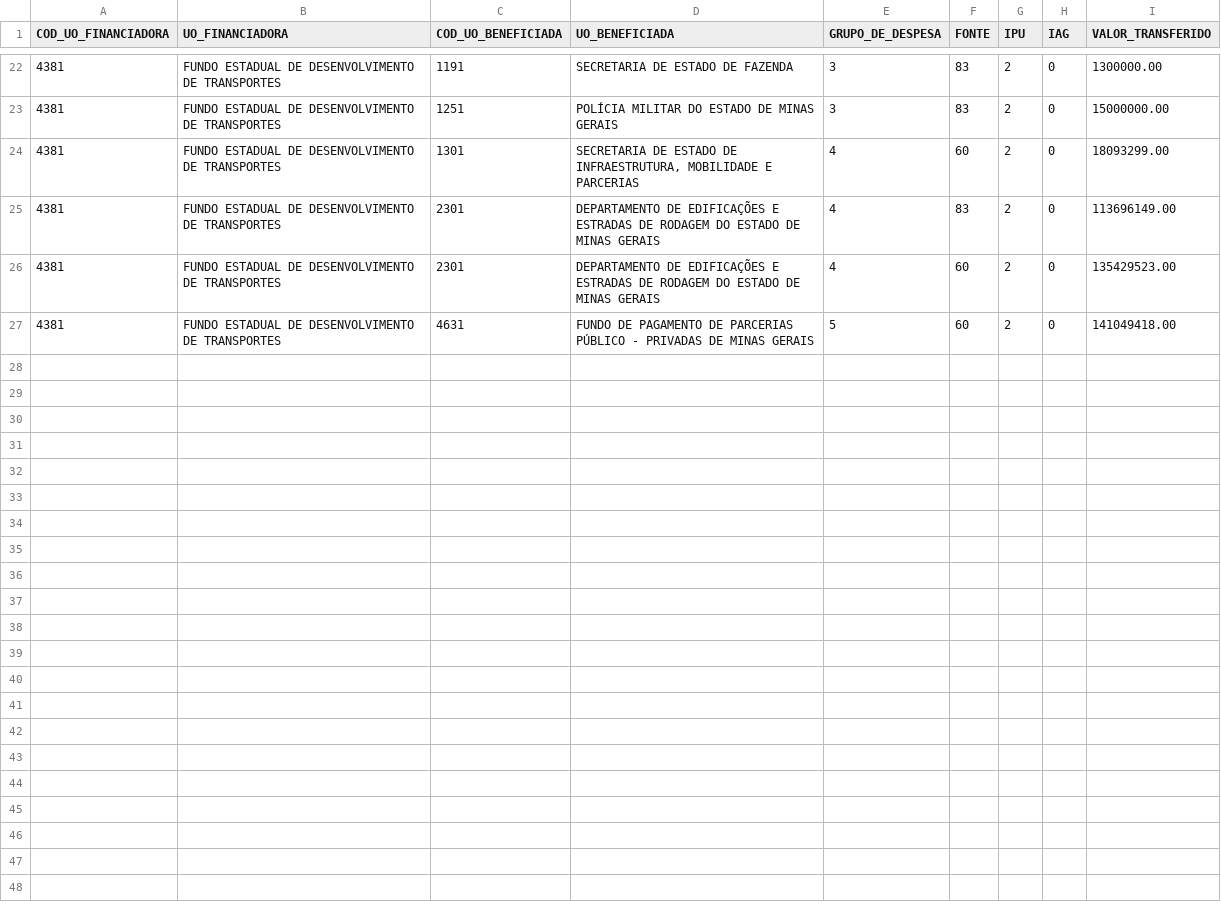
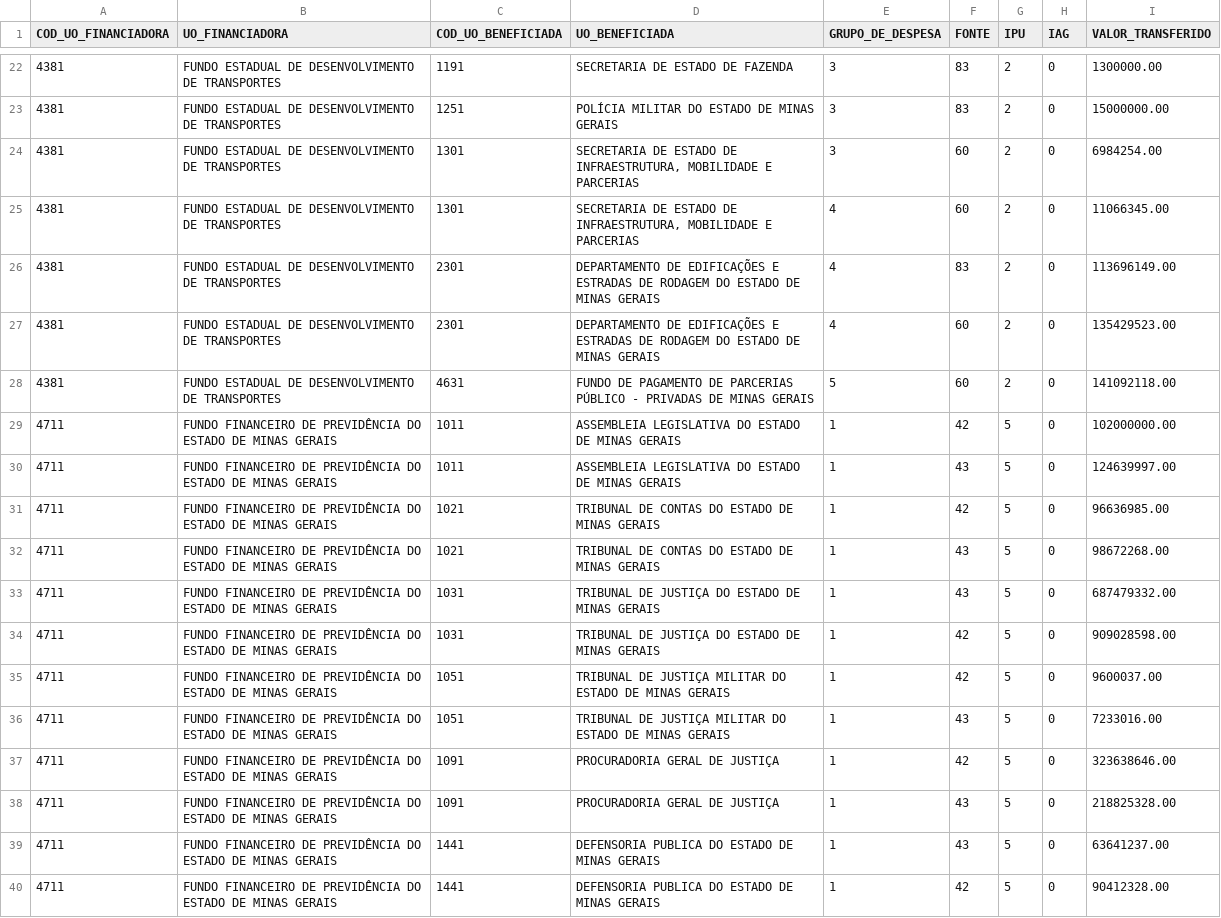
Before and after one commit to splor-mg/loa-2024-dados, a CSV file: data/base_repasse_recursos.csv, drawn as a sheet; only a part is shown, gaps mark what is left out.

```diff
--- a/data/base_repasse_recursos.csv
+++ b/data/base_repasse_recursos.csv
@@ -23,5 +23,18 @@ COD_UO_FINANCIADORA,UO_FINANCIADORA,COD_UO_BENEFICIADA,UO_BENEFICIADA,GRUPO_DE_D
 4381,FUNDO ESTADUAL DE DESENVOLVIMENTO DE TRANSPORTES,1251,POLÍCIA MILITAR DO ESTADO DE MINAS GERAIS,3,83,2,0,15000000.00
-4381,FUNDO ESTADUAL DE DESENVOLVIMENTO DE TRANSPORTES,1301,"SECRETARIA DE ESTADO DE INFRAESTRUTURA, MOBILIDADE E PARCERIAS",4,60,2,0,18093299.00
+4381,FUNDO ESTADUAL DE DESENVOLVIMENTO DE TRANSPORTES,1301,"SECRETARIA DE ESTADO DE INFRAESTRUTURA, MOBILIDADE E PARCERIAS",3,60,2,0,6984254.00
+4381,FUNDO ESTADUAL DE DESENVOLVIMENTO DE TRANSPORTES,1301,"SECRETARIA DE ESTADO DE INFRAESTRUTURA, MOBILIDADE E PARCERIAS",4,60,2,0,11066345.00
 4381,FUNDO ESTADUAL DE DESENVOLVIMENTO DE TRANSPORTES,2301,DEPARTAMENTO DE EDIFICAÇÕES E ESTRADAS DE RODAGEM DO ESTADO DE MINAS GERAIS,4,83,2,0,113696149.00
 4381,FUNDO ESTADUAL DE DESENVOLVIMENTO DE TRANSPORTES,2301,DEPARTAMENTO DE EDIFICAÇÕES E ESTRADAS DE RODAGEM DO ESTADO DE MINAS GERAIS,4,60,2,0,135429523.00
-4381,FUNDO ESTADUAL DE DESENVOLVIMENTO DE TRANSPORTES,4631,FUNDO DE PAGAMENTO DE PARCERIAS PÚBLICO - PRIVADAS DE MINAS GERAIS,5,60,2,0,141049418.00
+4381,FUNDO ESTADUAL DE DESENVOLVIMENTO DE TRANSPORTES,4631,FUNDO DE PAGAMENTO DE PARCERIAS PÚBLICO - PRIVADAS DE MINAS GERAIS,5,60,2,0,141092118.00
+4711,FUNDO FINANCEIRO DE PREVIDÊNCIA DO ESTADO DE MINAS GERAIS,1011,ASSEMBLEIA LEGISLATIVA DO ESTADO DE MINAS GERAIS,1,42,5,0,102000000.00
+4711,FUNDO FINANCEIRO DE PREVIDÊNCIA DO ESTADO DE MINAS GERAIS,1011,ASSEMBLEIA LEGISLATIVA DO ESTADO DE MINAS GERAIS,1,43,5,0,124639997.00
+4711,FUNDO FINANCEIRO DE PREVIDÊNCIA DO ESTADO DE MINAS GERAIS,1021,TRIBUNAL DE CONTAS DO ESTADO DE MINAS GERAIS,1,42,5,0,96636985.00
+4711,FUNDO FINANCEIRO DE PREVIDÊNCIA DO ESTADO DE MINAS GERAIS,1021,TRIBUNAL DE CONTAS DO ESTADO DE MINAS GERAIS,1,43,5,0,98672268.00
+4711,FUNDO FINANCEIRO DE PREVIDÊNCIA DO ESTADO DE MINAS GERAIS,1031,TRIBUNAL DE JUSTIÇA DO ESTADO DE MINAS GERAIS,1,43,5,0,687479332.00
+4711,FUNDO FINANCEIRO DE PREVIDÊNCIA DO ESTADO DE MINAS GERAIS,1031,TRIBUNAL DE JUSTIÇA DO ESTADO DE MINAS GERAIS,1,42,5,0,909028598.00
+4711,FUNDO FINANCEIRO DE PREVIDÊNCIA DO ESTADO DE MINAS GERAIS,1051,TRIBUNAL DE JUSTIÇA MILITAR DO ESTADO DE MINAS GERAIS,1,42,5,0,9600037.00
+4711,FUNDO FINANCEIRO DE PREVIDÊNCIA DO ESTADO DE MINAS GERAIS,1051,TRIBUNAL DE JUSTIÇA MILITAR DO ESTADO DE MINAS GERAIS,1,43,5,0,7233016.00
+4711,FUNDO FINANCEIRO DE PREVIDÊNCIA DO ESTADO DE MINAS GERAIS,1091,PROCURADORIA GERAL DE JUSTIÇA,1,42,5,0,323638646.00
+4711,FUNDO FINANCEIRO DE PREVIDÊNCIA DO ESTADO DE MINAS GERAIS,1091,PROCURADORIA GERAL DE JUSTIÇA,1,43,5,0,218825328.00
+4711,FUNDO FINANCEIRO DE PREVIDÊNCIA DO ESTADO DE MINAS GERAIS,1441,DEFENSORIA PUBLICA DO ESTADO DE MINAS GERAIS,1,43,5,0,63641237.00
+4711,FUNDO FINANCEIRO DE PREVIDÊNCIA DO ESTADO DE MINAS GERAIS,1441,DEFENSORIA PUBLICA DO ESTADO DE MINAS GERAIS,1,42,5,0,90412328.00
```
Also changed, not shown: data/base_categoria_pessoal.csv, data/base_detalhamento_obras.csv, 24 other files.
